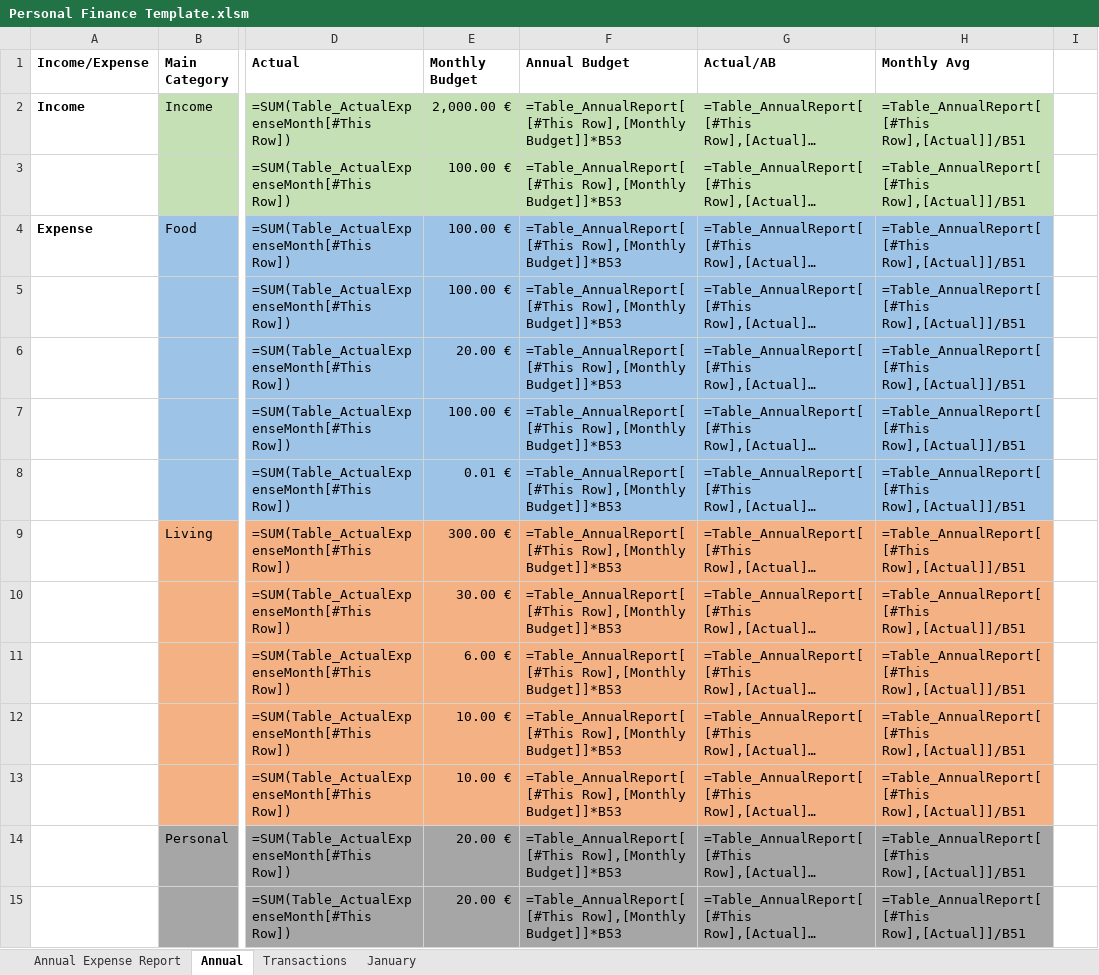
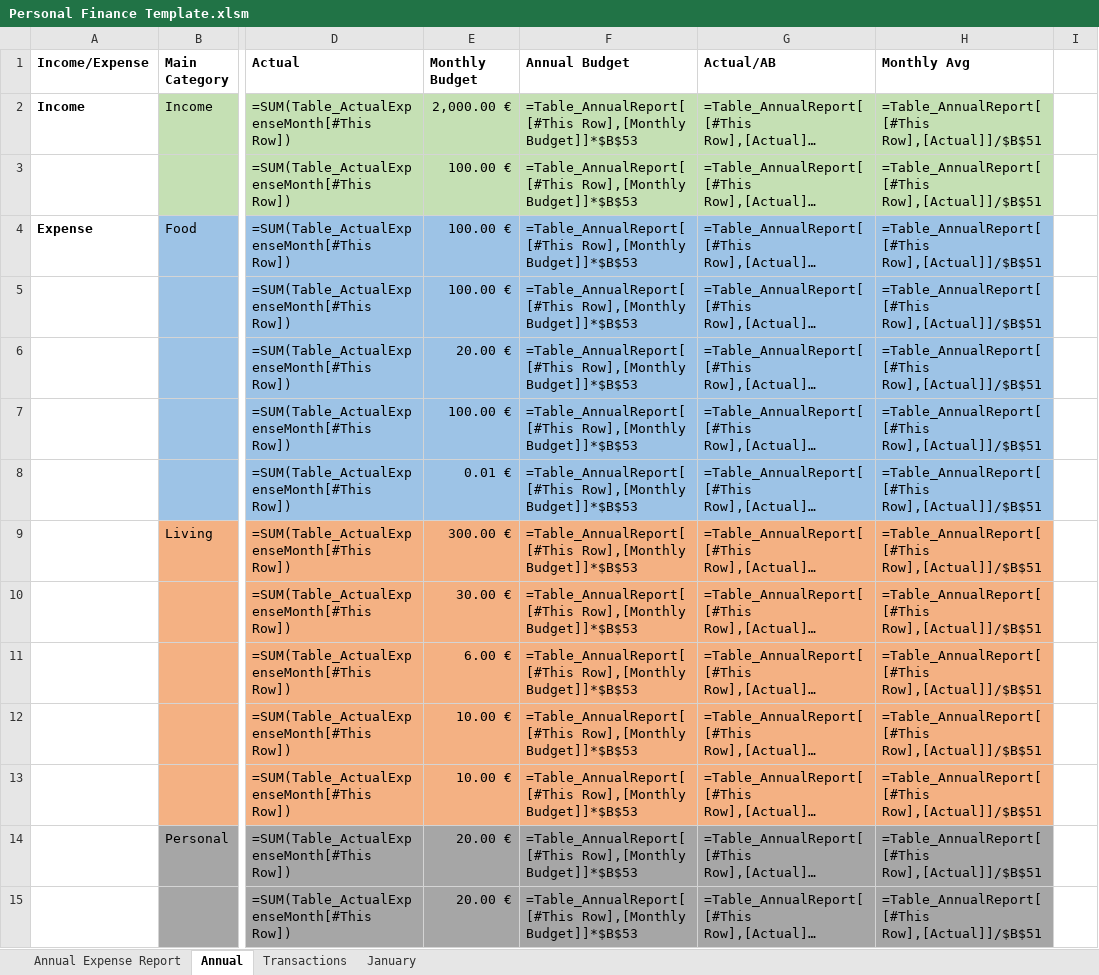
Before and after one commit to ooisiang/personal-finance-report, an Excel workbook: Personal Finance Template.xlsm, sheet Annual, drawn as a sheet; only a part is shown, gaps mark what is left out; long unchanged cells end in …; values as stored, in another font and other column widths than the file's, no borders; formulas are shown in place of their values; charts and pictures and conditional formats and table styles not drawn; the diff covers the shown part only; the diff names each change by its address in the sheet, - before the commit and + after, or states it on an @@ line.

```diff
--- a/Personal Finance Template.xlsm (sheet Annual)
+++ b/Personal Finance Template.xlsm (sheet Annual)
-F2:F15 (Annual Budget): =Table_AnnualReport[[#This Row],[Monthly Budget]]*B53
+F2:F15 (Annual Budget): =Table_AnnualReport[[#This Row],[Monthly Budget]]*$B$53
-H2:H15 (Monthly Avg): =Table_AnnualReport[[#This Row],[Actual]]/B51
+H2:H15 (Monthly Avg): =Table_AnnualReport[[#This Row],[Actual]]/$B$51
```
Also changed, not shown: 48 edited cells elsewhere in this sheet, charts or pictures.
